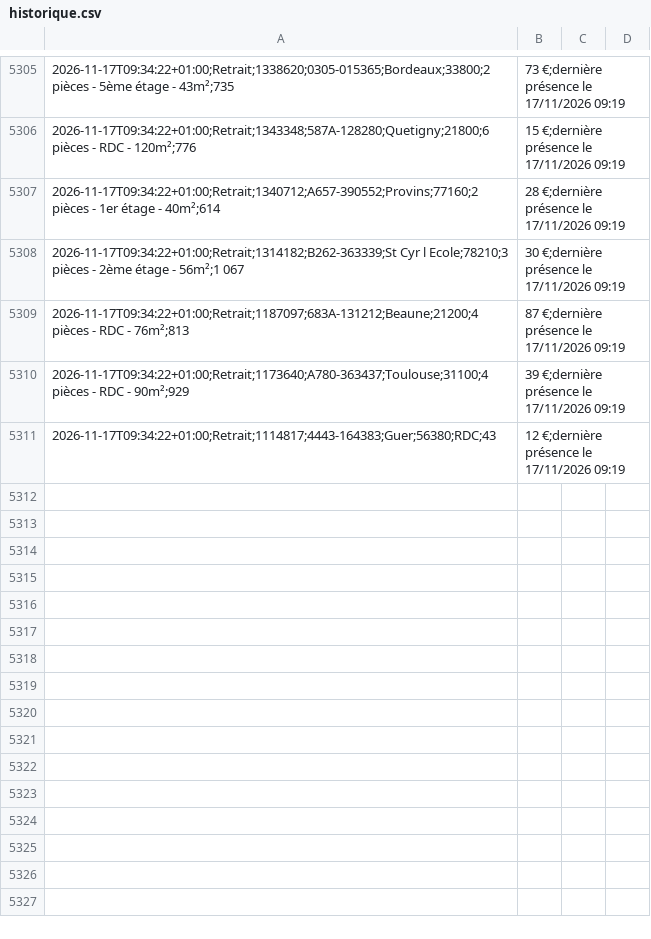
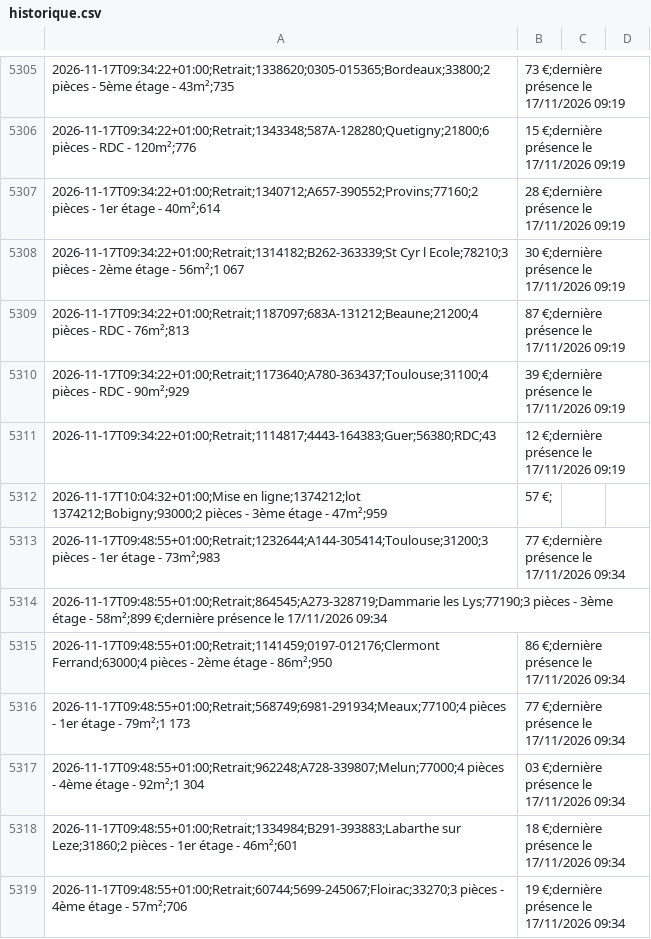
Before and after one commit to schermax-022/veille-logement, a CSV file: data/cdc/historique.csv, drawn as a sheet; only a part is shown, gaps mark what is left out.

```diff
--- a/data/cdc/historique.csv
+++ b/data/cdc/historique.csv
@@ -5311 +5311,9 @@
 2026-11-17T09:34:22+01:00;Retrait;1114817;4443-164383;Guer;56380;RDC;43,12 €;dernière présence le 17/11/2026 09:19
+2026-11-17T10:04:32+01:00;Mise en ligne;1374212;lot 1374212;Bobigny;93000;2 pièces - 3ème étage - 47m²;959,57 €;
+2026-11-17T09:48:55+01:00;Retrait;1232644;A144-305414;Toulouse;31200;3 pièces - 1er étage - 73m²;983,77 €;dernière présence le 17/11/2026 09:34
+2026-11-17T09:48:55+01:00;Retrait;864545;A273-328719;Dammarie les Lys;77190;3 pièces - 3ème étage - 58m²;899 €;dernière présence le 17/11/2026 09:34
+2026-11-17T09:48:55+01:00;Retrait;1141459;0197-012176;Clermont Ferrand;63000;4 pièces - 2ème étage - 86m²;950,86 €;dernière présence le 17/11/2026 09:34
+2026-11-17T09:48:55+01:00;Retrait;568749;6981-291934;Meaux;77100;4 pièces - 1er étage - 79m²;1 173,77 €;dernière présence le 17/11/2026 09:34
+2026-11-17T09:48:55+01:00;Retrait;962248;A728-339807;Melun;77000;4 pièces - 4ème étage - 92m²;1 304,03 €;dernière présence le 17/11/2026 09:34
+2026-11-17T09:48:55+01:00;Retrait;1334984;B291-393883;Labarthe sur Leze;31860;2 pièces - 1er étage - 46m²;601,18 €;dernière présence le 17/11/2026 09:34
+2026-11-17T09:48:55+01:00;Retrait;60744;5699-245067;Floirac;33270;3 pièces - 4ème étage - 57m²;706,19 €;dernière présence le 17/11/2026 09:34
```
Also changed, not shown: 21 other files.
